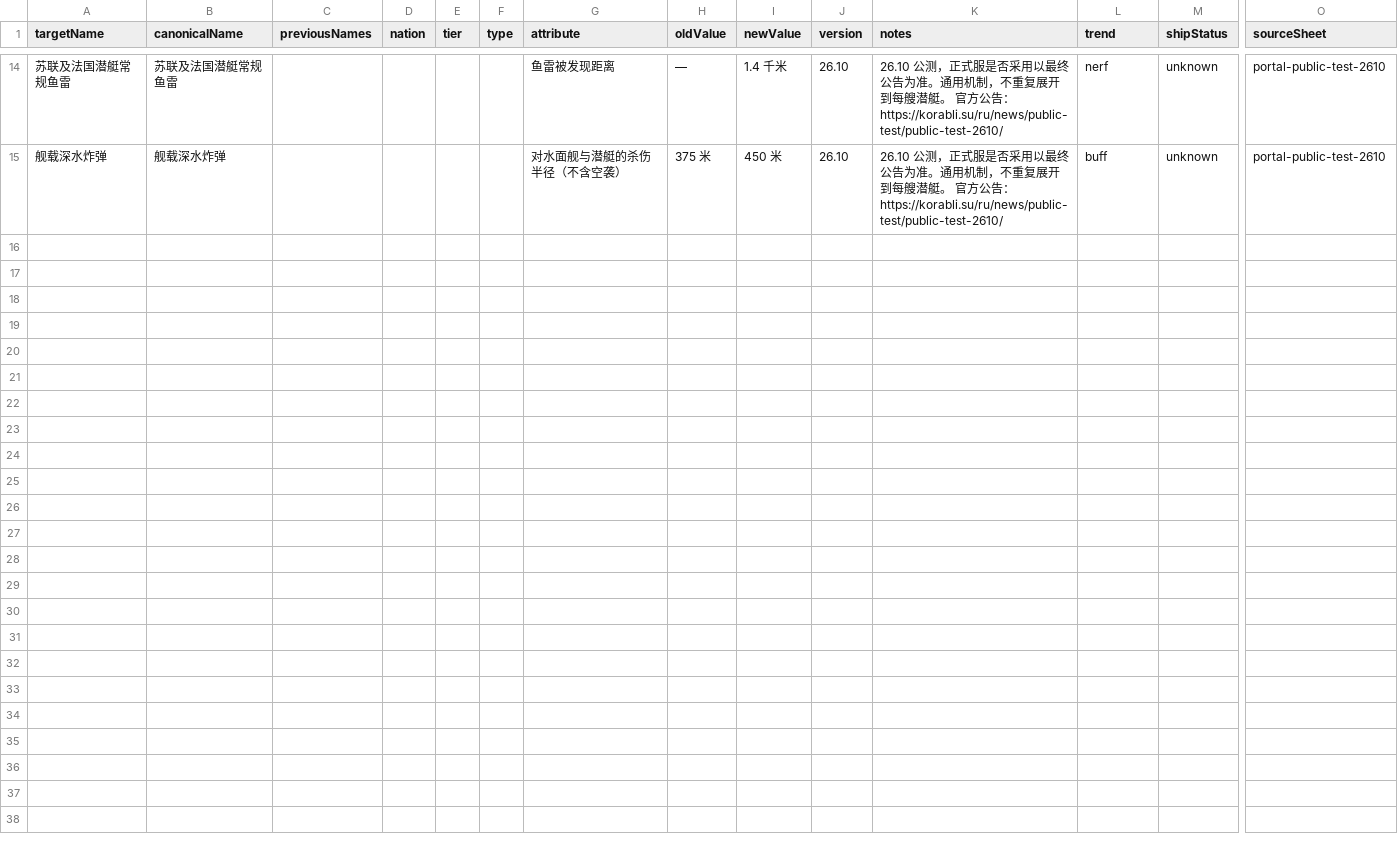
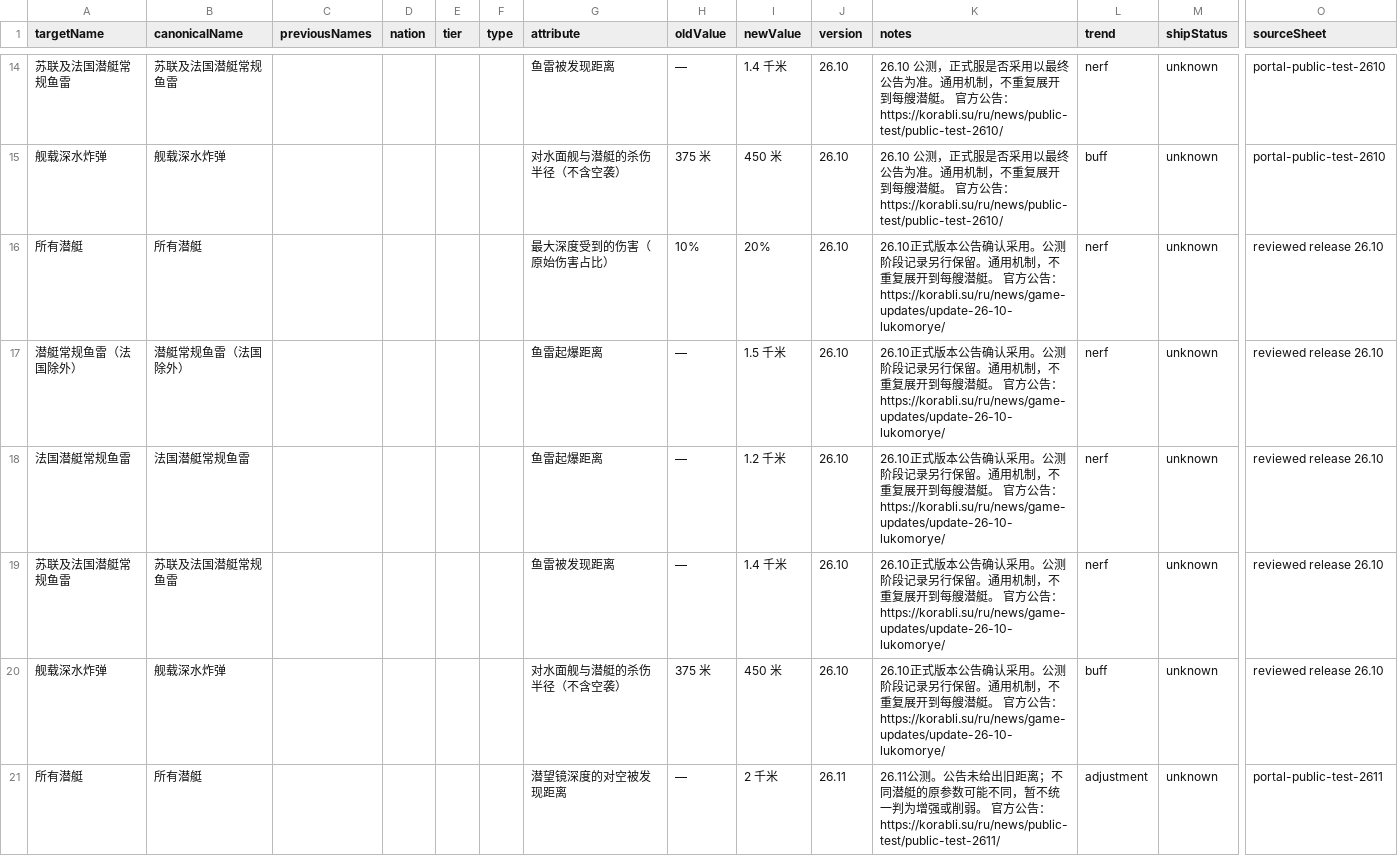
Before and after one commit to Hathor1998/LESTA_change_history, a TSV file: data/raw/mechanic.tsv, drawn as a sheet; only a part is shown, gaps mark what is left out; rows hold the shown columns only; the diff names each change by its address in the sheet, - before the commit and + after, or states it on an @@ line.

Commit message:
data: publish October balance updates and 26.10 release changes

```diff
--- a/data/raw/mechanic.tsv
+++ b/data/raw/mechanic.tsv
+row 16: 所有潜艇 | 所有潜艇 |  |  |  |  | 最大深度受到的伤害（原始伤害占比） | 10% | 20% | 26.10 | 26.10正式版本公告确认采用。公测阶段记录另行保留。通用机制，不重复展开到每艘潜艇。 官方公告：https://korabli.su/ru/news/game-updates/update-26-10-lukomorye/ | nerf | unknown | reviewed release 26.10
+row 17: 潜艇常规鱼雷（法国除外） | 潜艇常规鱼雷（法国除外） |  |  |  |  | 鱼雷起爆距离 | — | 1.5 千米 | 26.10 | 26.10正式版本公告确认采用。公测阶段记录另行保留。通用机制，不重复展开到每艘潜艇。 官方公告：https://korabli.su/ru/news/game-updates/update-26-10-lukomorye/ | nerf | unknown | reviewed release 26.10
+row 18: 法国潜艇常规鱼雷 | 法国潜艇常规鱼雷 |  |  |  |  | 鱼雷起爆距离 | — | 1.2 千米 | 26.10 | 26.10正式版本公告确认采用。公测阶段记录另行保留。通用机制，不重复展开到每艘潜艇。 官方公告：https://korabli.su/ru/news/game-updates/update-26-10-lukomorye/ | nerf | unknown | reviewed release 26.10
+row 19: 苏联及法国潜艇常规鱼雷 | 苏联及法国潜艇常规鱼雷 |  |  |  |  | 鱼雷被发现距离 | — | 1.4 千米 | 26.10 | 26.10正式版本公告确认采用。公测阶段记录另行保留。通用机制，不重复展开到每艘潜艇。 官方公告：https://korabli.su/ru/news/game-updates/update-26-10-lukomorye/ | nerf | unknown | reviewed release 26.10
+row 20: 舰载深水炸弹 | 舰载深水炸弹 |  |  |  |  | 对水面舰与潜艇的杀伤半径（不含空袭） | 375 米 | 450 米 | 26.10 | 26.10正式版本公告确认采用。公测阶段记录另行保留。通用机制，不重复展开到每艘潜艇。 官方公告：https://korabli.su/ru/news/game-updates/update-26-10-lukomorye/ | buff | unknown | reviewed release 26.10
+row 21: 所有潜艇 | 所有潜艇 |  |  |  |  | 潜望镜深度的对空被发现距离 | — | 2 千米 | 26.11 | 26.11公测。公告未给出旧距离；不同潜艇的原参数可能不同，暂不统一判为增强或削弱。 官方公告：https://korabli.su/ru/news/public-test/public-test-2611/ | adjustment | unknown | portal-public-test-2611
```
Also changed, not shown: 20 other files.
